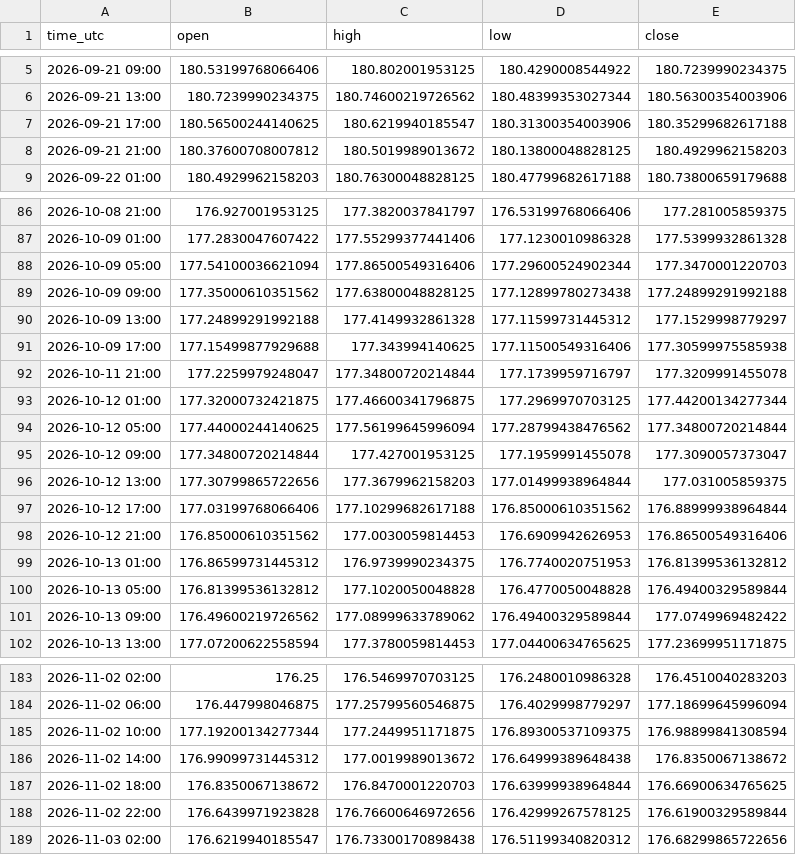
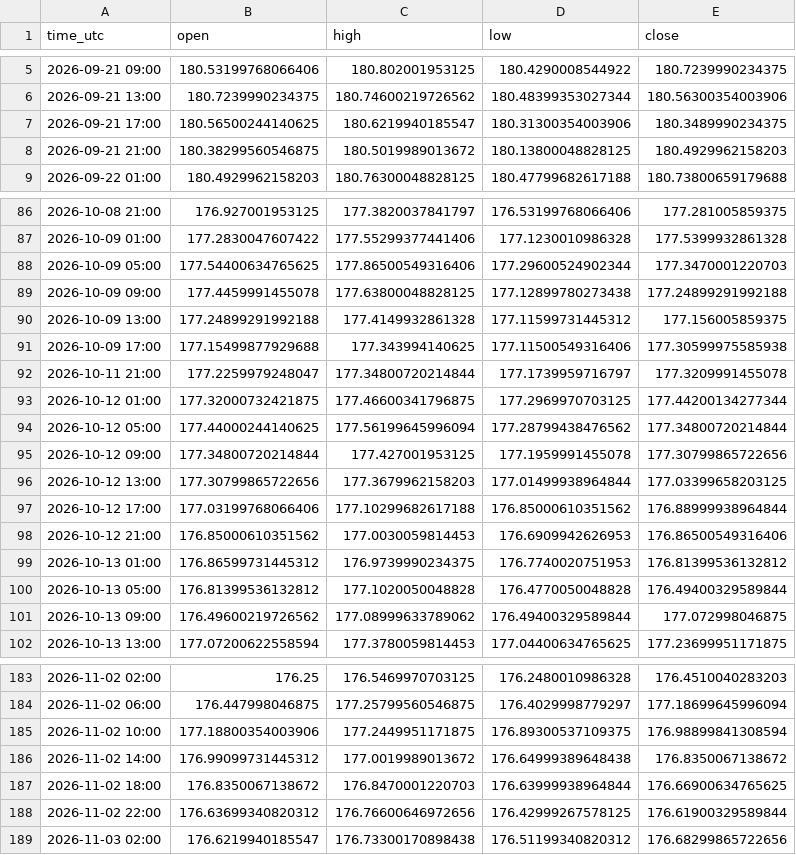
Before and after one commit to jarbays00001/fx-data, a CSV file: data/EURJPY_H4.csv, drawn as a sheet; only a part is shown, gaps mark what is left out; the diff covers the shown part only.

```diff
--- a/data/EURJPY_H4.csv
+++ b/data/EURJPY_H4.csv
@@ -6,4 +6,4 @@ time_utc,open,high,low,close
 2026-09-21 13:00,180.7239990234375,180.74600219726562,180.48399353027344,180.56300354003906
-2026-09-21 17:00,180.56500244140625,180.6219940185547,180.31300354003906,180.35299682617188
-2026-09-21 21:00,180.37600708007812,180.5019989013672,180.13800048828125,180.4929962158203
+2026-09-21 17:00,180.56500244140625,180.6219940185547,180.31300354003906,180.3489990234375
+2026-09-21 21:00,180.38299560546875,180.5019989013672,180.13800048828125,180.4929962158203
 2026-09-22 01:00,180.4929962158203,180.76300048828125,180.47799682617188,180.73800659179688
@@ -87,5 +87,5 @@ time_utc,open,high,low,close
 2026-10-09 01:00,177.2830047607422,177.55299377441406,177.1230010986328,177.5399932861328
-2026-10-09 05:00,177.54100036621094,177.86500549316406,177.29600524902344,177.3470001220703
-2026-10-09 09:00,177.35000610351562,177.63800048828125,177.12899780273438,177.24899291992188
-2026-10-09 13:00,177.24899291992188,177.4149932861328,177.11599731445312,177.1529998779297
+2026-10-09 05:00,177.54400634765625,177.86500549316406,177.29600524902344,177.3470001220703
+2026-10-09 09:00,177.4459991455078,177.63800048828125,177.12899780273438,177.24899291992188
+2026-10-09 13:00,177.24899291992188,177.4149932861328,177.11599731445312,177.156005859375
 2026-10-09 17:00,177.15499877929688,177.343994140625,177.11500549316406,177.30599975585938
@@ -94,4 +94,4 @@ time_utc,open,high,low,close
 2026-10-12 05:00,177.44000244140625,177.56199645996094,177.28799438476562,177.34800720214844
-2026-10-12 09:00,177.34800720214844,177.427001953125,177.1959991455078,177.3090057373047
-2026-10-12 13:00,177.30799865722656,177.3679962158203,177.01499938964844,177.031005859375
+2026-10-12 09:00,177.34800720214844,177.427001953125,177.1959991455078,177.30799865722656
+2026-10-12 13:00,177.30799865722656,177.3679962158203,177.01499938964844,177.03399658203125
 2026-10-12 17:00,177.03199768066406,177.10299682617188,176.85000610351562,176.88999938964844
@@ -100,3 +100,3 @@ time_utc,open,high,low,close
 2026-10-13 05:00,176.81399536132812,177.1020050048828,176.4770050048828,176.49400329589844
-2026-10-13 09:00,176.49600219726562,177.08999633789062,176.49400329589844,177.0749969482422
+2026-10-13 09:00,176.49600219726562,177.08999633789062,176.49400329589844,177.072998046875
 2026-10-13 13:00,177.07200622558594,177.3780059814453,177.04400634765625,177.23699951171875
@@ -184,6 +184,6 @@ time_utc,open,high,low,close
 2026-11-02 06:00,176.447998046875,177.25799560546875,176.4029998779297,177.18699645996094
-2026-11-02 10:00,177.19200134277344,177.2449951171875,176.89300537109375,176.98899841308594
+2026-11-02 10:00,177.18800354003906,177.2449951171875,176.89300537109375,176.98899841308594
 2026-11-02 14:00,176.99099731445312,177.0019989013672,176.64999389648438,176.8350067138672
 2026-11-02 18:00,176.8350067138672,176.8470001220703,176.63999938964844,176.66900634765625
-2026-11-02 22:00,176.6439971923828,176.76600646972656,176.42999267578125,176.61900329589844
+2026-11-02 22:00,176.63699340820312,176.76600646972656,176.42999267578125,176.61900329589844
 2026-11-03 02:00,176.6219940185547,176.73300170898438,176.51199340820312,176.68299865722656
```
Also changed, not shown: 13 edited cells elsewhere in this file, data/GBPJPY_H1.csv, data/USDJPY_H1.csv, 55 other files.
